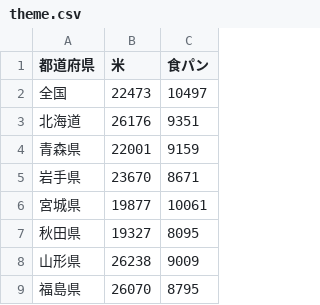
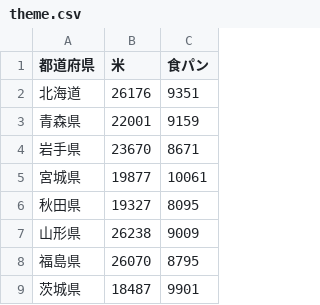
Before and after one commit to n1n9-jp/cartogram, a CSV file: data/theme.csv, drawn as a sheet; only a part is shown; the shorter side is filled out with more unchanged rows; the diff names each change by its address in the sheet, - before the commit and + after, or states it on an @@ line.

Commit message:
全国の行を削除

```diff
--- a/data/theme.csv
+++ b/data/theme.csv
-row 2: 全国 | 22473 | 10497
```
